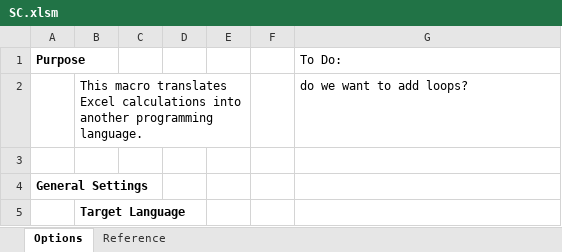
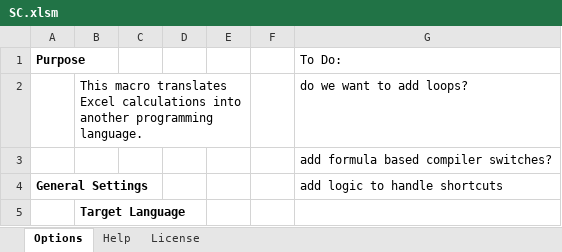
Before and after one commit to mathMatthew/spreadsheetCoder, an Excel workbook: SC.xlsm, sheet Options, drawn as a sheet; only a part is shown; values as stored, in another font and other column widths than the file's, no borders; charts and pictures and table styles not drawn; the diff covers the shown part only; the diff names each change by its address in the sheet, - before the commit and + after, or states it on an @@ line.

```diff
--- a/SC.xlsm (sheet Options)
+++ b/SC.xlsm (sheet Options)
-sheet tab: Reference
+sheet tab: Help
+sheet tab: License
-G3 (To Do:): (empty)
+G3 (To Do:): add formula based compiler switches?
-G4 (To Do:): (empty)
+G4 (To Do:): add logic to handle shortcuts
```
Also changed, not shown: 68 added rows, 1 moved row, 24 edited cells and cell formats elsewhere in this sheet, formulas that keep their value, charts or pictures.
